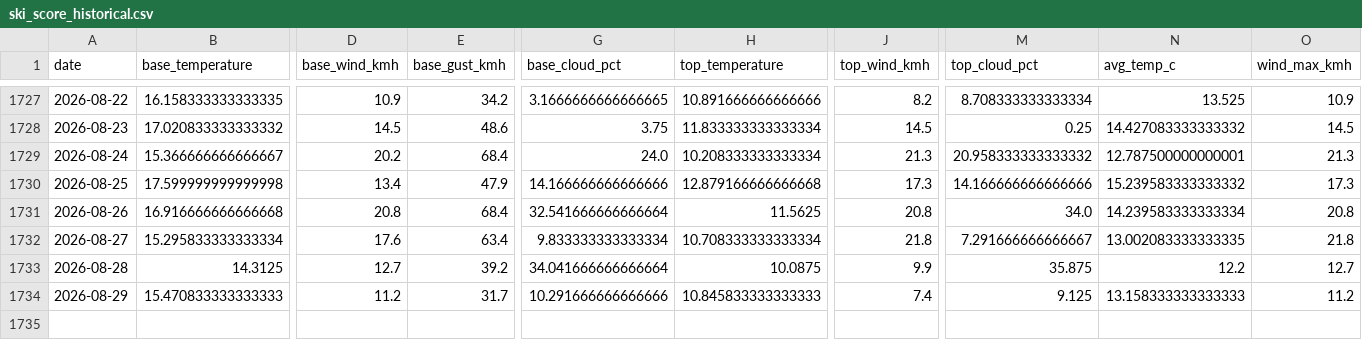
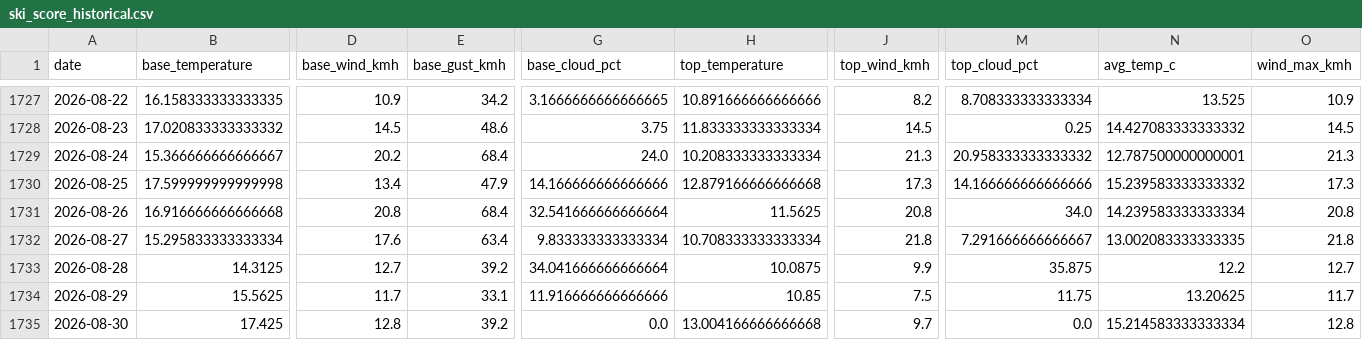
Before and after one commit to CeciliaRodriguez/sierra-nevada-ski-score, a CSV file: data/ski_score_historical.csv, drawn as a sheet; only a part is shown, gaps mark what is left out; rows hold the shown columns only; the diff covers the shown part only; the diff names each change by its address in the sheet, - before the commit and + after, or states it on an @@ line.

```diff
--- a/data/ski_score_historical.csv
+++ b/data/ski_score_historical.csv
-B1734 (base_temperature): 15.470833333333333
+B1734 (base_temperature): 15.5625
-D1734 (base_wind_kmh): 11.2
+D1734 (base_wind_kmh): 11.7
-E1734 (base_gust_kmh): 31.7
+E1734 (base_gust_kmh): 33.1
-G1734 (base_cloud_pct): 10.291666666666666
+G1734 (base_cloud_pct): 11.916666666666666
-H1734 (top_temperature): 10.845833333333333
+H1734 (top_temperature): 10.85
-J1734 (top_wind_kmh): 7.4
+J1734 (top_wind_kmh): 7.5
-M1734 (top_cloud_pct): 9.125
+M1734 (top_cloud_pct): 11.75
-N1734 (avg_temp_c): 13.158333333333333
+N1734 (avg_temp_c): 13.20625
-O1734 (wind_max_kmh): 11.2
+O1734 (wind_max_kmh): 11.7
+row 1735: 2026-08-30 | 17.425 | 12.8 | 39.2 | 0.0 | 13.004166666666668 | 9.7 | 0.0 | 15.214583333333334 | 12.8
```
Also changed, not shown: 5 edited cells elsewhere in this file, data/ski_data.csv.
